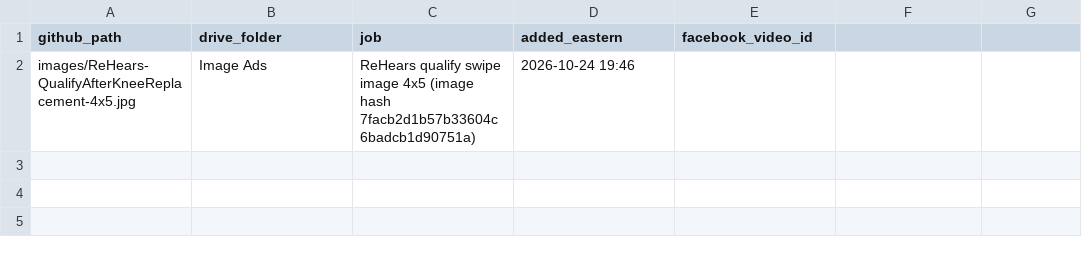
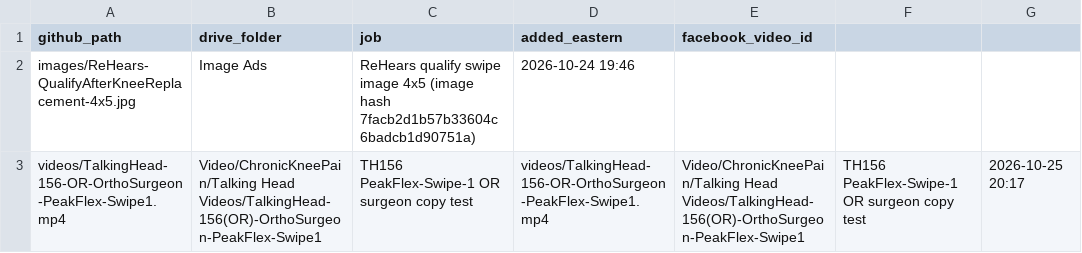
Before and after one commit to jamaljenkinspromo-cpu/kr-videos, a TSV file: MANIFEST.tsv, drawn as a sheet.

```diff
--- a/MANIFEST.tsv
+++ b/MANIFEST.tsv
@@ -2 +2,2 @@ github_path	drive_folder	job	added_eastern	facebook_video_id
 images/ReHears-QualifyAfterKneeReplacement-4x5.jpg	Image Ads	ReHears qualify swipe image 4x5 (image hash 7facb2d1b57b33604c6badcb1d90751a)	2026-10-24 19:46	
+videos/TalkingHead-156-OR-OrthoSurgeon-PeakFlex-Swipe1.mp4	Video/ChronicKneePain/Talking Head Videos/TalkingHead-156(OR)-OrthoSurgeon-PeakFlex-Swipe1	TH156 PeakFlex-Swipe-1 OR surgeon copy test	videos/TalkingHead-156-OR-OrthoSurgeon-PeakFlex-Swipe1.mp4	Video/ChronicKneePain/Talking Head Videos/TalkingHead-156(OR)-OrthoSurgeon-PeakFlex-Swipe1	TH156 PeakFlex-Swipe-1 OR surgeon copy test	2026-10-25 20:17	
```
Also changed, not shown: 2 other files.
